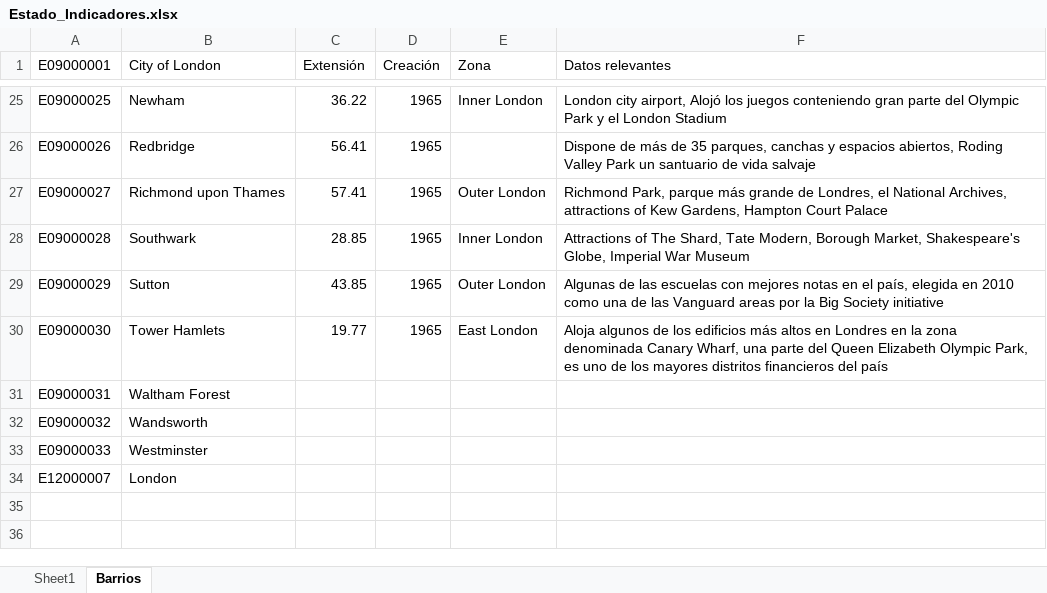
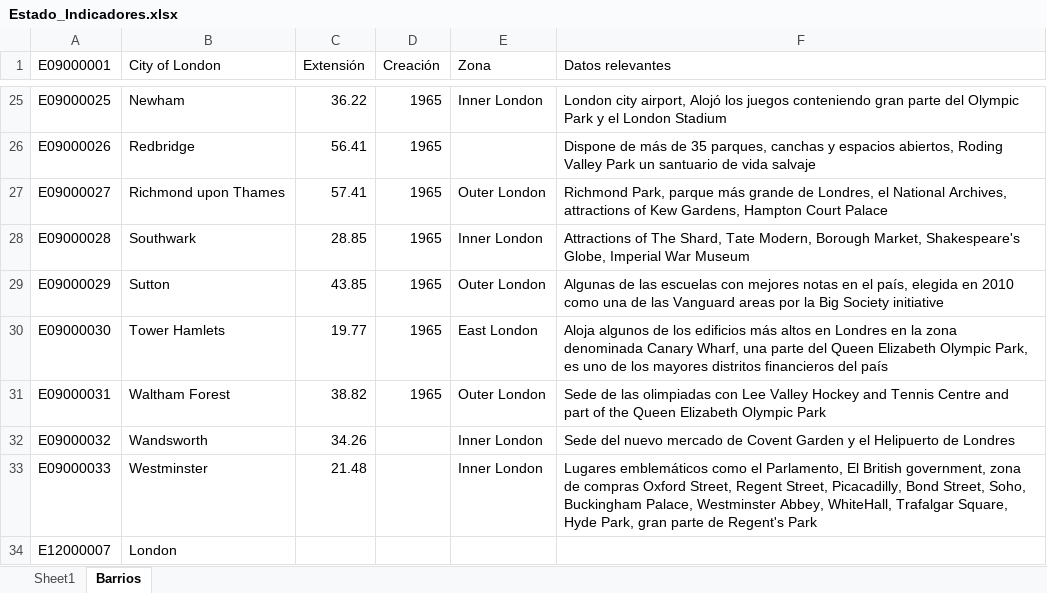
Before and after one commit to jgoncasu/UOC_TFM, an Excel workbook: Estado_Indicadores.xlsx, sheet Barrios, drawn as a sheet; only a part is shown, gaps mark what is left out; values as stored, in another font and other column widths than the file's, no borders; the diff names each change by its address in the sheet, - before the commit and + after, or states it on an @@ line.

Commit message:
Visor indicadores en tableau

```diff
--- a/Estado_Indicadores.xlsx (sheet Barrios)
+++ b/Estado_Indicadores.xlsx (sheet Barrios)
-C31 (Extensión): (empty)
+C31 (Extensión): 38.82
-D31 (Creación): (empty)
+D31 (Creación): 1965
-E31 (Zona): (empty)
+E31 (Zona): Outer London
-F31 (Datos relevantes): (empty)
+F31 (Datos relevantes): Sede de las olimpiadas con Lee Valley Hockey and Tennis Centre and part of the Queen Elizabeth Olympic Park
-C32 (Extensión): (empty)
+C32 (Extensión): 34.26
-E32:E33 (Zona): (empty)
+E32:E33 (Zona): Inner London
-F32 (Datos relevantes): (empty)
+F32 (Datos relevantes): Sede del nuevo mercado de Covent Garden y el Helipuerto de Londres
-C33 (Extensión): (empty)
+C33 (Extensión): 21.48
-F33 (Datos relevantes): (empty)
+F33 (Datos relevantes): Lugares emblemáticos como el Parlamento, El British government, zona de compras Oxford Street, Regent Street, Picacadilly, Bond Street, Soho, Buckingham Palace, Westminster Abbey, WhiteHall, Trafalgar Square, Hyde Park, gran parte de Regent's Park
```
Also changed, not shown: 4 other files.
